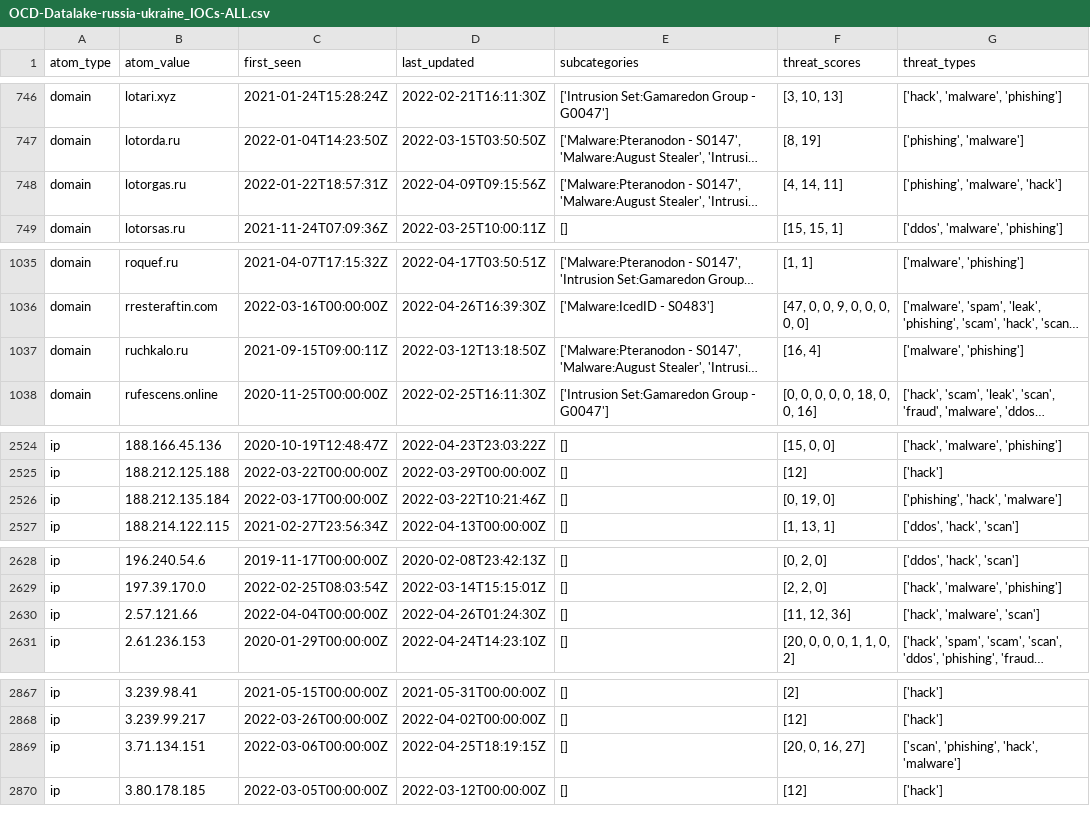
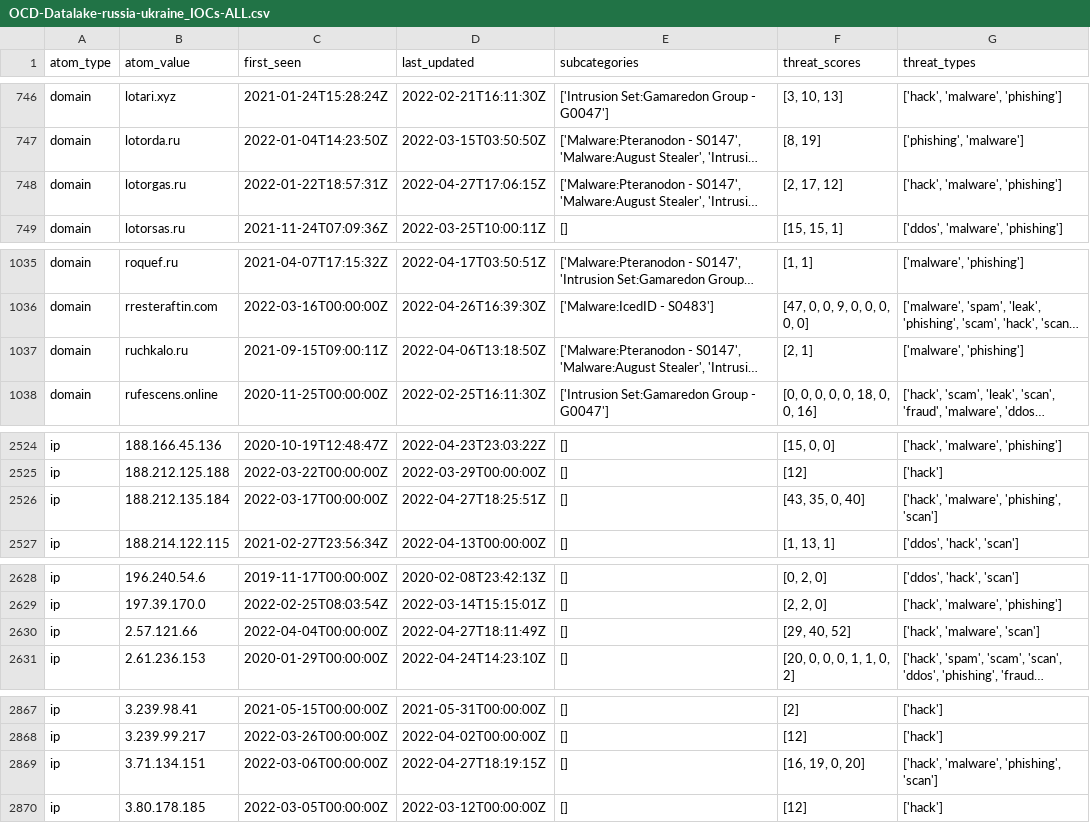
Before and after one commit to Orange-Cyberdefense/russia-ukraine_IOCs, a CSV file: OCD-Datalake-russia-ukraine_IOCs-ALL.csv, drawn as a sheet; only a part is shown, gaps mark what is left out; long unchanged cells end in …; the diff covers the shown part only; the diff names each change by its address in the sheet, - before the commit and + after, or states it on an @@ line.

Commit message:
Automatic iocs update 2022-04-27-20:56:00

```diff
--- a/OCD-Datalake-russia-ukraine_IOCs-ALL.csv
+++ b/OCD-Datalake-russia-ukraine_IOCs-ALL.csv
-D748 (last_updated): 2022-04-09T09:15:56Z
+D748 (last_updated): 2022-04-27T17:06:15Z
-F748 (threat_scores): [4, 14, 11]
+F748 (threat_scores): [2, 17, 12]
-G748 (threat_types): ['phishing', 'malware', 'hack']
+G748 (threat_types): ['hack', 'malware', 'phishing']
-D1037 (last_updated): 2022-03-12T13:18:50Z
+D1037 (last_updated): 2022-04-06T13:18:50Z
-F1037 (threat_scores): [16, 4]
+F1037 (threat_scores): [2, 1]
-D2526 (last_updated): 2022-03-22T10:21:46Z
+D2526 (last_updated): 2022-04-27T18:25:51Z
-F2526 (threat_scores): [0, 19, 0]
+F2526 (threat_scores): [43, 35, 0, 40]
-G2526 (threat_types): ['phishing', 'hack', 'malware']
+G2526 (threat_types): ['hack', 'malware', 'phishing', 'scan']
-D2630 (last_updated): 2022-04-26T01:24:30Z
+D2630 (last_updated): 2022-04-27T18:11:49Z
-F2630 (threat_scores): [11, 12, 36]
+F2630 (threat_scores): [29, 40, 52]
-D2869 (last_updated): 2022-04-25T18:19:15Z
+D2869 (last_updated): 2022-04-27T18:19:15Z
-F2869 (threat_scores): [20, 0, 16, 27]
+F2869 (threat_scores): [16, 19, 0, 20]
-G2869 (threat_types): ['scan', 'phishing', 'hack', 'malware']
+G2869 (threat_types): ['hack', 'malware', 'phishing', 'scan']
```
Also changed, not shown: 1 edited cell elsewhere in this file.
